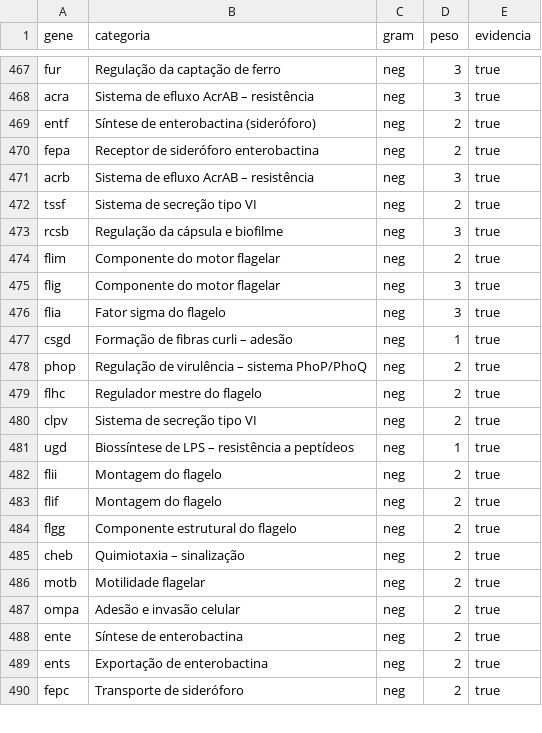
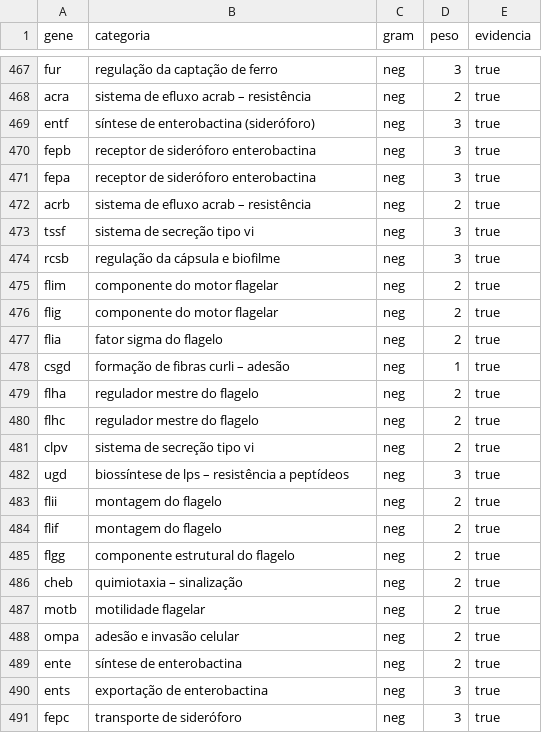
Before and after one commit to vicmarin789/VirulenceProfile, a CSV file: base_virulencia.csv, drawn as a sheet; only a part is shown, gaps mark what is left out; addresses are those after the commit; the diff covers the shown part only; the diff names each change by its address in the sheet, - before the commit and + after, or states it on an @@ line.

```diff
--- a/base_virulencia.csv
+++ b/base_virulencia.csv
-B467 (categoria): Regulação da captação de ferro
+B467 (categoria): regulação da captação de ferro
-B468 (categoria): Sistema de efluxo AcrAB – resistência
+B468 (categoria): sistema de efluxo acrab – resistência
-D468 (peso): 3
+D468 (peso): 2
-B469 (categoria): Síntese de enterobactina (sideróforo)
+B469 (categoria): síntese de enterobactina (sideróforo)
-D469 (peso): 2
+D469 (peso): 3
+row 470: fepb | receptor de sideróforo enterobactina | neg | 3 | true
-B471 (categoria): Receptor de sideróforo enterobactina
+B471 (categoria): receptor de sideróforo enterobactina
-D471 (peso): 2
+D471 (peso): 3
-B472 (categoria): Sistema de efluxo AcrAB – resistência
+B472 (categoria): sistema de efluxo acrab – resistência
-D472 (peso): 3
+D472 (peso): 2
-B473 (categoria): Sistema de secreção tipo VI
+B473 (categoria): sistema de secreção tipo vi
-D473 (peso): 2
+D473 (peso): 3
-B474 (categoria): Regulação da cápsula e biofilme
+B474 (categoria): regulação da cápsula e biofilme
-B475:B476 (categoria): Componente do motor flagelar
+B475:B476 (categoria): componente do motor flagelar
-D476:D477 (peso): 3
+D476:D477 (peso): 2
-B477 (categoria): Fator sigma do flagelo
+B477 (categoria): fator sigma do flagelo
-B478 (categoria): Formação de fibras curli – adesão
+B478 (categoria): formação de fibras curli – adesão
-A479 (gene): phop
+A479 (gene): flha
-B479 (categoria): Regulação de virulência – sistema PhoP/PhoQ
+B479 (categoria): regulador mestre do flagelo
-B480 (categoria): Regulador mestre do flagelo
+B480 (categoria): regulador mestre do flagelo
-B481 (categoria): Sistema de secreção tipo VI
+B481 (categoria): sistema de secreção tipo vi
-B482 (categoria): Biossíntese de LPS – resistência a peptídeos
+B482 (categoria): biossíntese de lps – resistência a peptídeos
-D482 (peso): 1
+D482 (peso): 3
-B483:B484 (categoria): Montagem do flagelo
+B483:B484 (categoria): montagem do flagelo
-B485 (categoria): Componente estrutural do flagelo
+B485 (categoria): componente estrutural do flagelo
-B486 (categoria): Quimiotaxia – sinalização
+B486 (categoria): quimiotaxia – sinalização
-B487 (categoria): Motilidade flagelar
+B487 (categoria): motilidade flagelar
-B488 (categoria): Adesão e invasão celular
+B488 (categoria): adesão e invasão celular
-B489 (categoria): Síntese de enterobactina
+B489 (categoria): síntese de enterobactina
-B490 (categoria): Exportação de enterobactina
+B490 (categoria): exportação de enterobactina
-D490:D491 (peso): 2
+D490:D491 (peso): 3
-B491 (categoria): Transporte de sideróforo
+B491 (categoria): transporte de sideróforo
```
Also changed, not shown: 10 added rows, 1 removed row and 53 edited cells elsewhere in this file.
